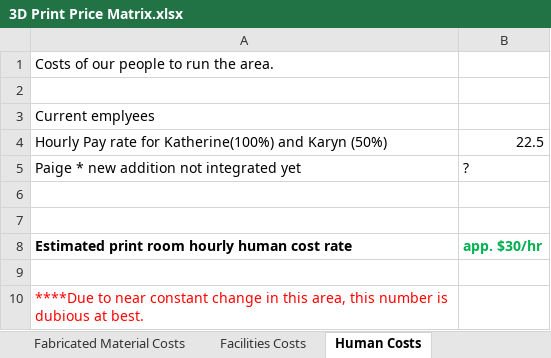
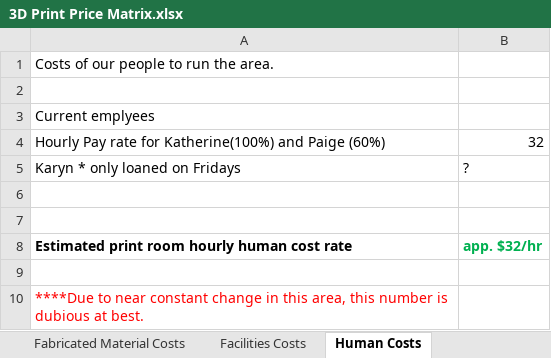
Before and after one commit to Luzyviento/TSD_SOPs, an Excel workbook: 3D Print Price Matrix.xlsx, sheet Human Costs, drawn as a sheet; values as stored, in another font and other column widths than the file's, no borders; removed rows and columns are numbered as before the commit, all else as after; the diff names each change by its address in the sheet, - before the commit and + after, or states it on an @@ line.

```diff
--- a/3D Print Price Matrix.xlsx (sheet Human Costs)
+++ b/3D Print Price Matrix.xlsx (sheet Human Costs)
-row 4: Hourly Pay rate for Katherine(100%) and Karyn (50%) | 22.5
+row 4: Hourly Pay rate for Katherine(100%) and Paige (60%) | 32
-A5: Paige * new addition not integrated yet
+A5: Karyn * only loaned on Fridays
-B8: app. $30/hr
+B8: app. $32/hr
```
Also changed, not shown: Fab Print Flow.xlsx, 3 other files.
